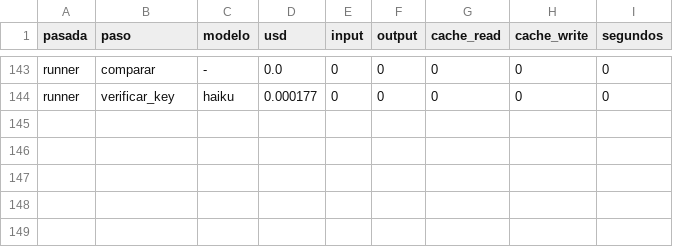
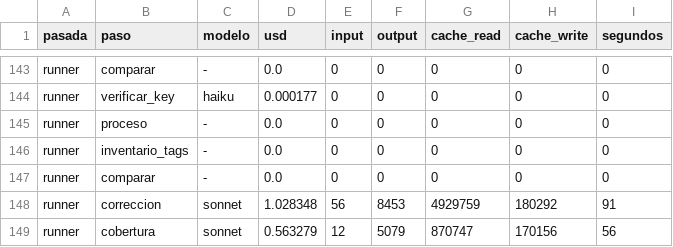
Before and after one commit to Jaicon18/Reading-Plans, a CSV file: costeo_api/costos.csv, drawn as a sheet; only a part is shown, gaps mark what is left out; the diff names each change by its address in the sheet, - before the commit and + after, or states it on an @@ line.

```diff
--- a/costeo_api/costos.csv
+++ b/costeo_api/costos.csv
+row 145: runner | proceso | - | 0.0 | 0 | 0 | 0 | 0 | 0
+row 146: runner | inventario_tags | - | 0.0 | 0 | 0 | 0 | 0 | 0
+row 147: runner | comparar | - | 0.0 | 0 | 0 | 0 | 0 | 0
+row 148: runner | correccion | sonnet | 1.028348 | 56 | 8453 | 4929759 | 180292 | 91
+row 149: runner | cobertura | sonnet | 0.563279 | 12 | 5079 | 870747 | 170156 | 56
```
Also changed, not shown: 5 other files.
